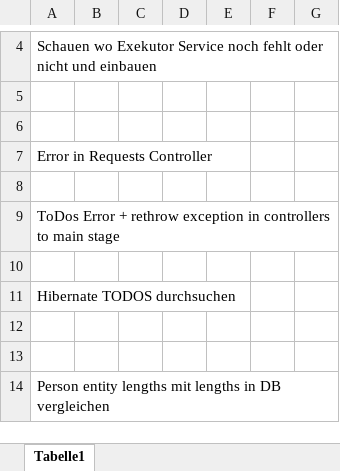
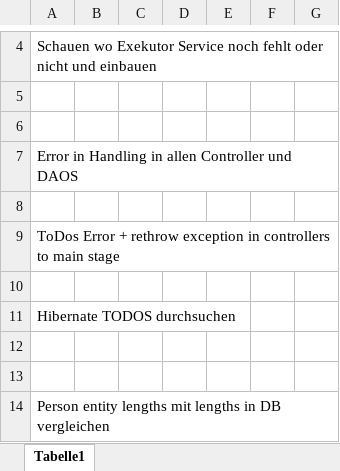
Before and after one commit to FabianAndiel1985/employee_management, an Excel workbook: documentation/ToDo/ToDos.xlsx, sheet Tabelle1, drawn as a sheet; only a part is shown, gaps mark what is left out; values as stored, in another font and other column widths than the file's, no borders; charts and pictures not drawn; the diff names each change by its address in the sheet, - before the commit and + after, or states it on an @@ line.

Commit message:
adds error handling to vacation controller

```diff
--- a/documentation/ToDo/ToDos.xlsx (sheet Tabelle1)
+++ b/documentation/ToDo/ToDos.xlsx (sheet Tabelle1)
-A7: Error in Requests Controller
+A7: Error in Handling in allen Controller und DAOS
```
Also changed, not shown: 4 other files.
